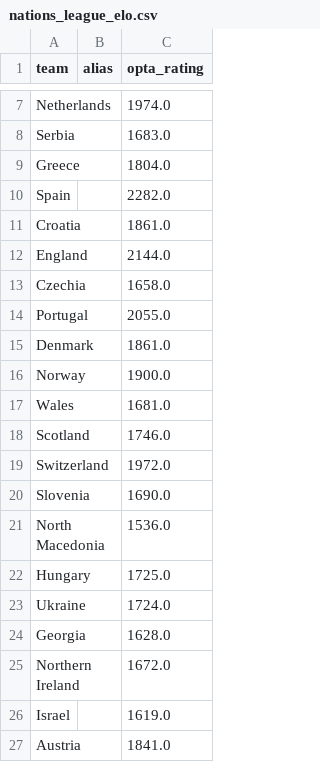
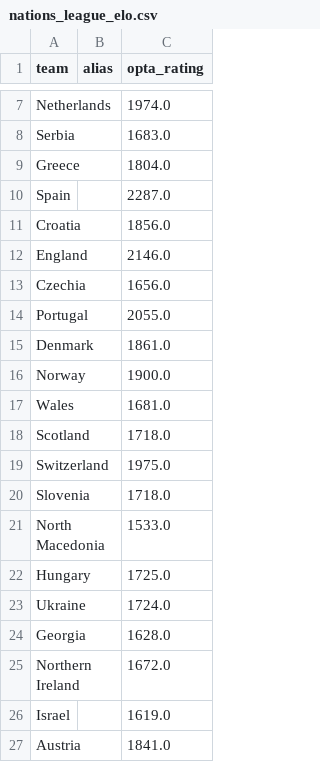
Before and after one commit to SmudgeYorkshire/footrankings, a CSV file: ratings/nations_league_elo.csv, drawn as a sheet; only a part is shown, gaps mark what is left out; the diff covers the shown part only.

```diff
--- a/ratings/nations_league_elo.csv
+++ b/ratings/nations_league_elo.csv
@@ -9,6 +9,6 @@ Serbia,,1683.0
 Greece,,1804.0
-Spain,,2282.0
-Croatia,,1861.0
-England,,2144.0
-Czechia,,1658.0
+Spain,,2287.0
+Croatia,,1856.0
+England,,2146.0
+Czechia,,1656.0
 Portugal,,2055.0
@@ -17,6 +17,6 @@ Norway,,1900.0
 Wales,,1681.0
-Scotland,,1746.0
-Switzerland,,1972.0
-Slovenia,,1690.0
-North Macedonia,,1536.0
+Scotland,,1718.0
+Switzerland,,1975.0
+Slovenia,,1718.0
+North Macedonia,,1533.0
 Hungary,,1725.0
```
Also changed, not shown: 10 edited cells elsewhere in this file, ratings/nations_league_elo_adjustments.csv.
